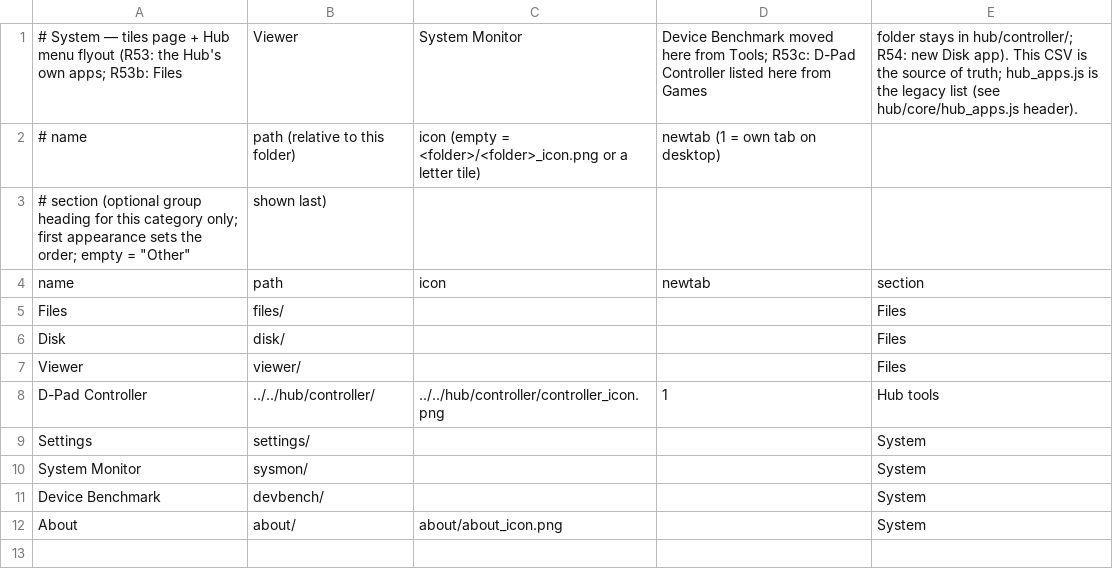
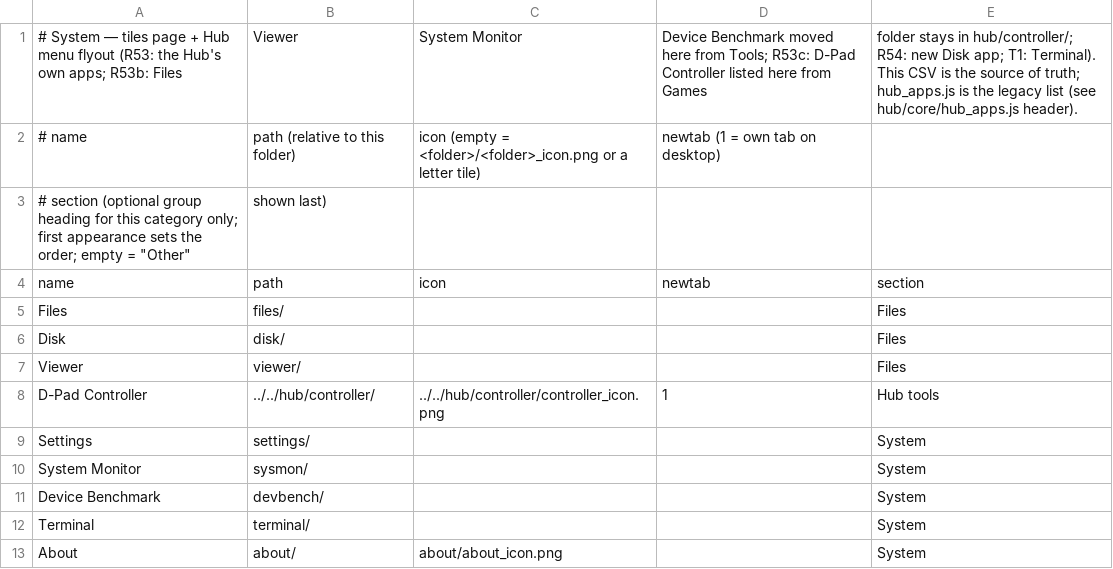
Before and after one commit to jor-teron/sites, a CSV file: apps/system/system-apps.csv, drawn as a sheet.

Commit message:
T1: Hub Terminal (apps/system/terminal/): green-on-black terminal in System, commands help/clear/echo/date/history/apps/open/build/theme, history + Tab completion + Ctrl+L/Ctrl+C, OSK keys on file://; hub.js accepts hub-open-app from the Phone-mode frame; build 20261023f / hub-shell-v84

```diff
--- a/apps/system/system-apps.csv
+++ b/apps/system/system-apps.csv
@@ -1,2 +1,2 @@
-# System — tiles page + Hub menu flyout (R53: the Hub's own apps; R53b: Files, Viewer, System Monitor, Device Benchmark moved here from Tools; R53c: D-Pad Controller listed here from Games, folder stays in hub/controller/; R54: new Disk app). This CSV is the source of truth; hub_apps.js is the legacy list (see hub/core/hub_apps.js header).
+# System — tiles page + Hub menu flyout (R53: the Hub's own apps; R53b: Files, Viewer, System Monitor, Device Benchmark moved here from Tools; R53c: D-Pad Controller listed here from Games, folder stays in hub/controller/; R54: new Disk app; T1: Terminal). This CSV is the source of truth; hub_apps.js is the legacy list (see hub/core/hub_apps.js header).
 # name, path (relative to this folder), icon (empty = <folder>/<folder>_icon.png or a letter tile), newtab (1 = own tab on desktop),
@@ -11,2 +11,3 @@ System Monitor,        sysmon/,          , , System
 Device Benchmark,      devbench/,        , , System
+Terminal,              terminal/,        , , System
 About,                 about/,           about/about_icon.png, , System
```
Also changed, not shown: 16 other files.
